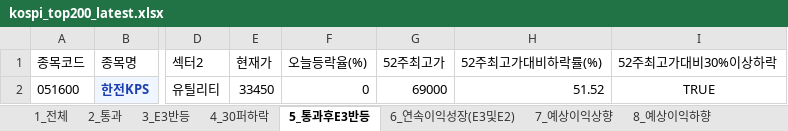
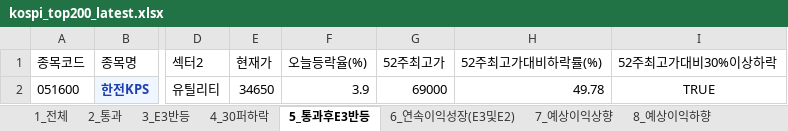
Before and after one commit to rotaerc/Stock-Screener, an Excel workbook: kospi_top200_latest.xlsx, sheet 5_통과후E3반등, drawn as a sheet; only a part is shown, gaps mark what is left out; values as stored, in another font and other column widths than the file's, no borders; the diff names each change by its address in the sheet, - before the commit and + after, or states it on an @@ line.

```diff
--- a/kospi_top200_latest.xlsx (sheet 5_통과후E3반등)
+++ b/kospi_top200_latest.xlsx (sheet 5_통과후E3반등)
-E2 (현재가): 33450
+E2 (현재가): 34650
-F2 (오늘등락율(%)): 0
+F2 (오늘등락율(%)): 3.9
-H2 (52주최고가대비하락률(%)): 51.52
+H2 (52주최고가대비하락률(%)): 49.78
```
Also changed, not shown: sheet 1_전체, sheet 7_예상이익상향, sheet 8_예상이익하향, sheet 4_30퍼하락, sheet 6_연속이익성장(E3및E2), sheet 2_통과, 1 more sheet, hidden cells, kosdaq_top200_latest.xlsx, 3 other files.
